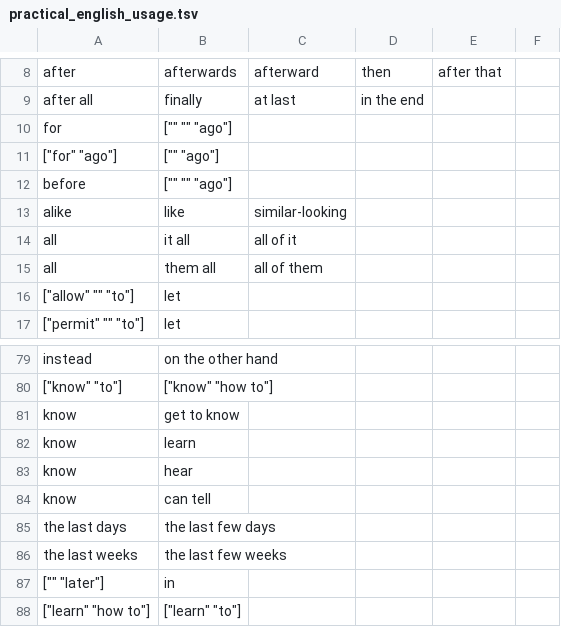
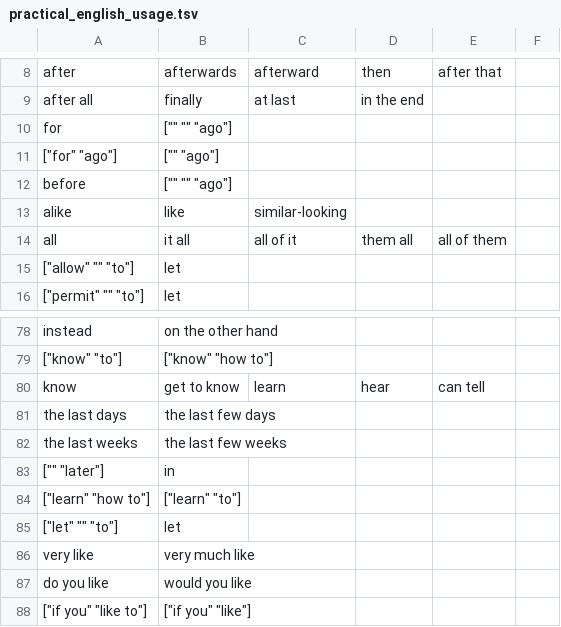
Before and after one commit to saladoperation/spike-kubernetes, a TSV file: resources/confusions/directed/practical_english_usage.tsv, drawn as a sheet; only a part is shown, gaps mark what is left out; the shorter side is filled out with more unchanged rows.

Commit message:
Update practical_english_usage

```diff
--- a/resources/confusions/directed/practical_english_usage.tsv
+++ b/resources/confusions/directed/practical_english_usage.tsv
@@ -13,4 +13,3 @@ before	["" "" "ago"]
 alike	like	similar-looking
-all	it all	all of it
-all	them all	all of them
+all	it all	all of it	them all	all of them
 ["allow" "" "to"]	let
@@ -80,6 +79,3 @@ instead	on the other hand
 ["know" "to"]	["know" "how to"]
-know	get to know
-know	learn
-know	hear
-know	can tell
+know	get to know	learn	hear	can tell
 the last days	the last few days
```
